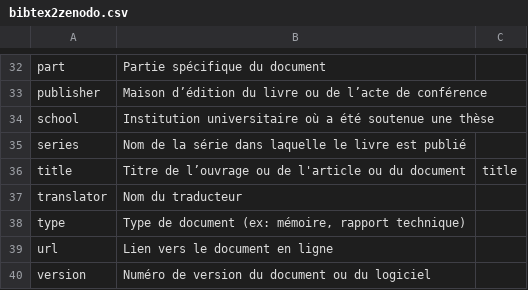
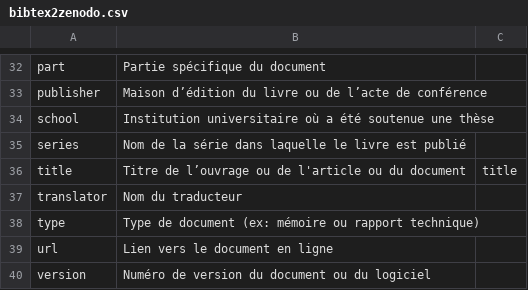
Before and after one commit to iramat/iramat-dev, a CSV file: projects/citation/bibtex2zenodo.csv, drawn as a sheet; only a part is shown, gaps mark what is left out.

Commit message:
varia

```diff
--- a/projects/citation/bibtex2zenodo.csv
+++ b/projects/citation/bibtex2zenodo.csv
@@ -37,3 +37,3 @@ title;Titre de l’ouvrage ou de l'article ou du document;title
 translator;Nom du traducteur;
-type;Type de document (ex: mémoire, rapport technique);
+type;Type de document (ex: mémoire ou rapport technique);
 url;Lien vers le document en ligne;
```
